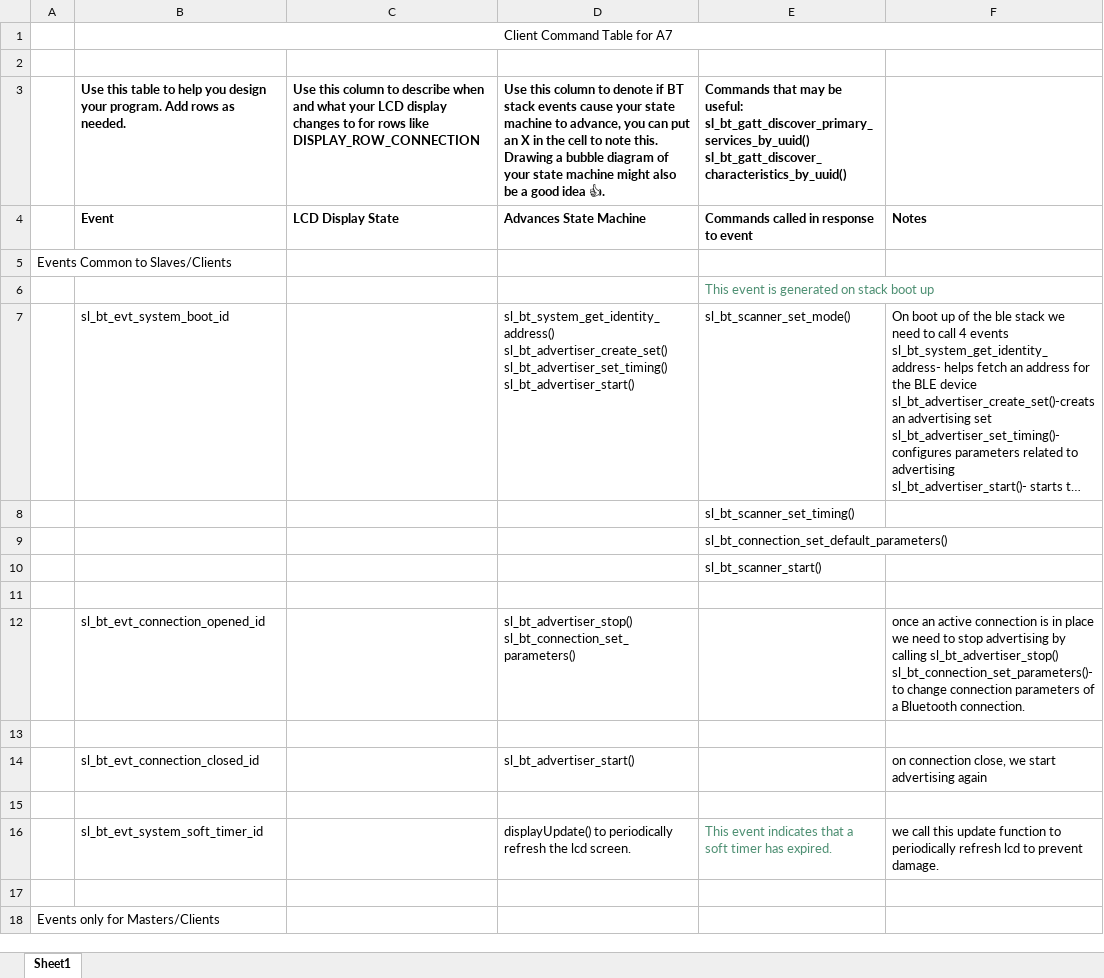
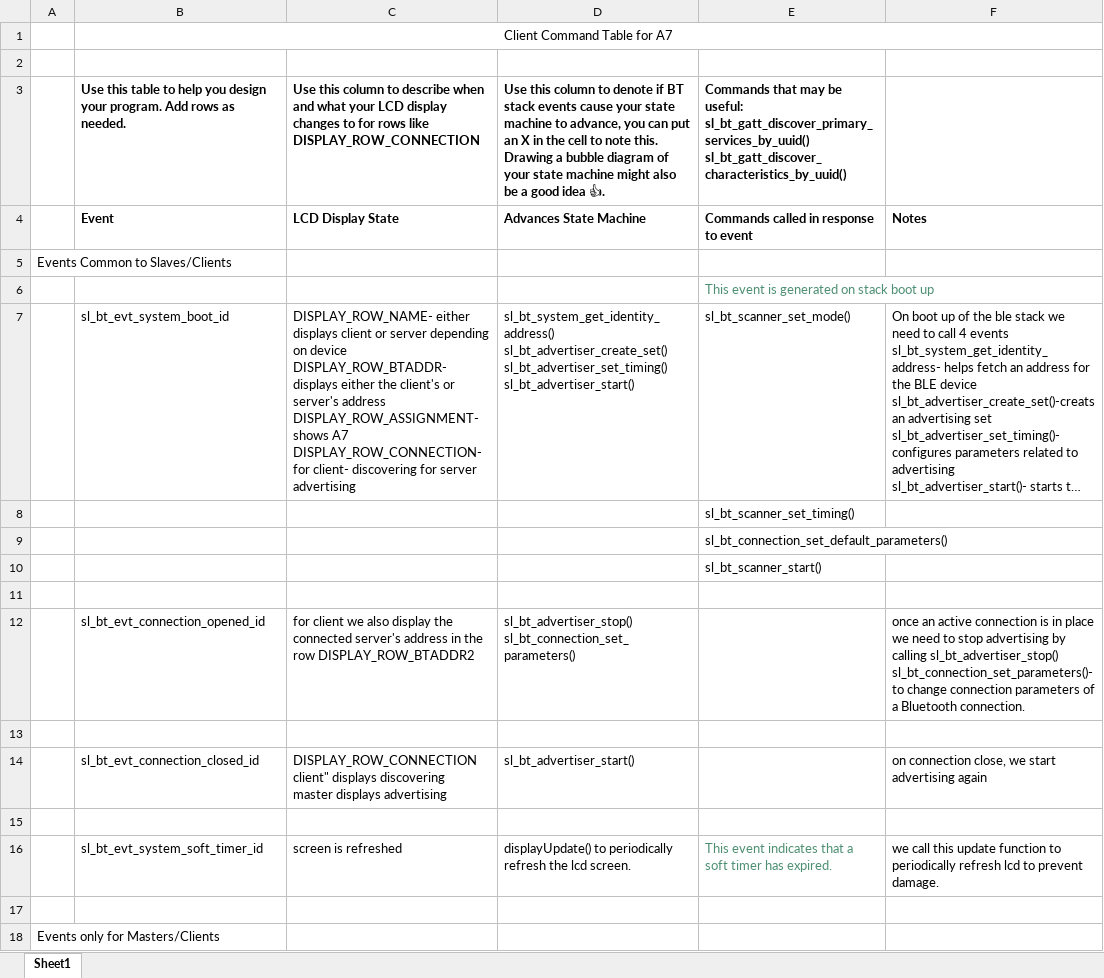
Before and after one commit to nasa7792/ECEN-5823-IOTEF-Project, an Excel workbook: questions/Assignment6-ClientCommandTableForA7.xlsx, sheet Sheet1, drawn as a sheet; only a part is shown; long unchanged cells end in …; values as stored, in another font and other column widths than the file's, no borders; ↵ is a line break in a cell; the diff covers the shown part only; the diff names each change by its address in the sheet, - before the commit and + after, or states it on an @@ line.

Commit message:
command table

```diff
--- a/questions/Assignment6-ClientCommandTableForA7.xlsx (sheet Sheet1)
+++ b/questions/Assignment6-ClientCommandTableForA7.xlsx (sheet Sheet1)
-C7: (empty)
+C7: DISPLAY_ROW_NAME- either displays client or server depending on device ↵ DISPLAY_ROW_BTADDR- displays either the client's or server's address ↵ DISPLAY_ROW_ASSIGNMENT- shows A7 ↵ DISPLAY_ROW_CONNECTION- for client- discovering for server advertising
-C12: (empty)
+C12: for client we also display the connected server's address in the row DISPLAY_ROW_BTADDR2
-C14: (empty)
+C14: DISPLAY_ROW_CONNECTION client" displays discovering ↵ master displays advertising
-C16: (empty)
+C16: screen is refreshed
```
Also changed, not shown: 10 edited cells elsewhere in this sheet, 2 other files.
